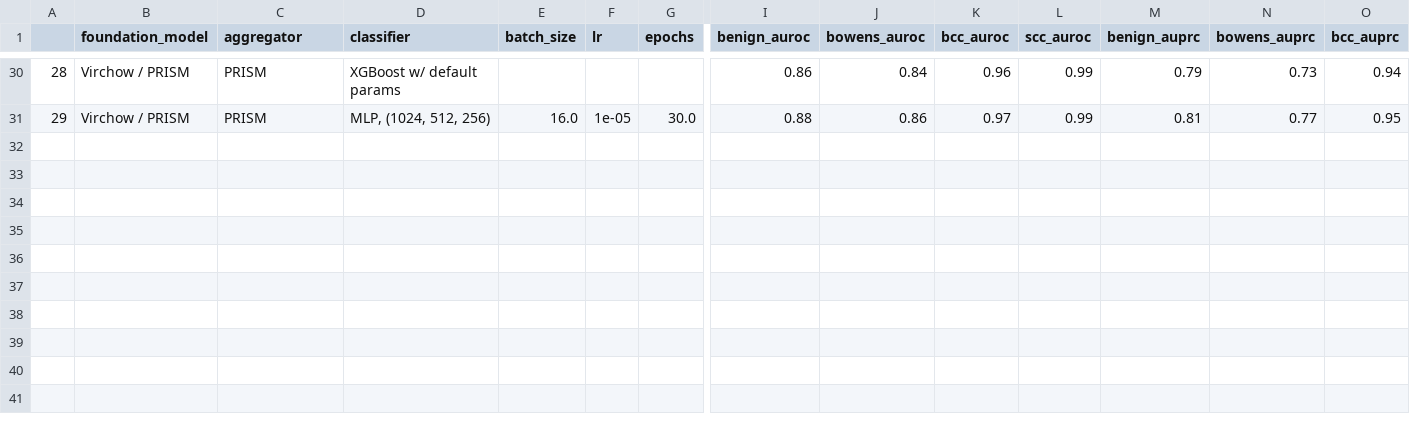
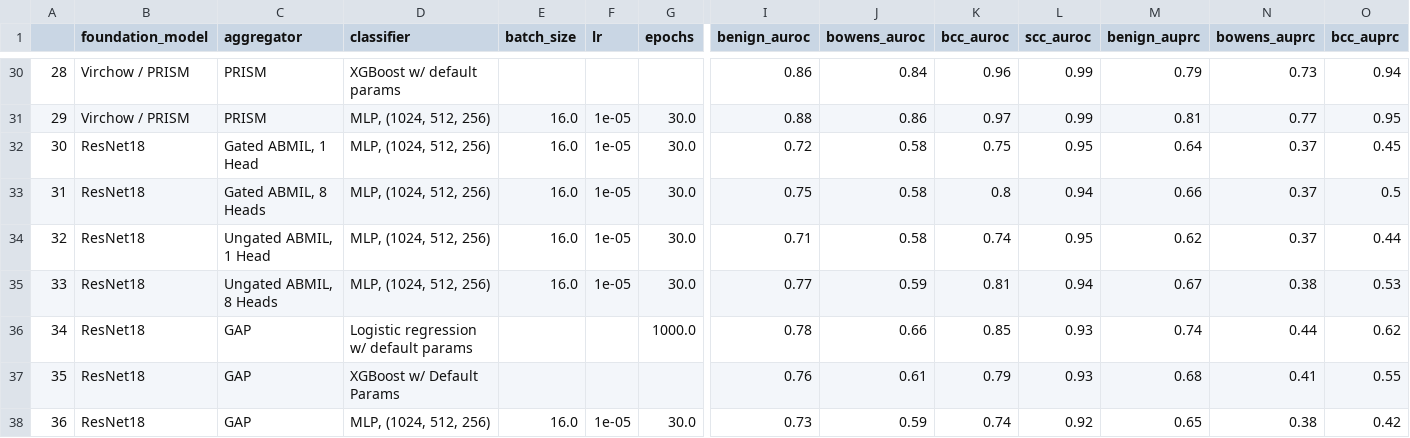
Before and after one commit to sjne09/akdslab-skin-cancer, a CSV file: outputs/experiments.csv, drawn as a sheet; only a part is shown, gaps mark what is left out; rows hold the shown columns only; the diff names each change by its address in the sheet, - before the commit and + after, or states it on an @@ line.

```diff
--- a/outputs/experiments.csv
+++ b/outputs/experiments.csv
+row 32: 30 | ResNet18 | Gated ABMIL, 1 Head | MLP, (1024, 512, 256) | 16.0 | 1e-05 | 30.0 | 0.72 | 0.58 | 0.75 | 0.95 | 0.64 | 0.37 | 0.45
+row 33: 31 | ResNet18 | Gated ABMIL, 8 Heads | MLP, (1024, 512, 256) | 16.0 | 1e-05 | 30.0 | 0.75 | 0.58 | 0.8 | 0.94 | 0.66 | 0.37 | 0.5
+row 34: 32 | ResNet18 | Ungated ABMIL, 1 Head | MLP, (1024, 512, 256) | 16.0 | 1e-05 | 30.0 | 0.71 | 0.58 | 0.74 | 0.95 | 0.62 | 0.37 | 0.44
+row 35: 33 | ResNet18 | Ungated ABMIL, 8 Heads | MLP, (1024, 512, 256) | 16.0 | 1e-05 | 30.0 | 0.77 | 0.59 | 0.81 | 0.94 | 0.67 | 0.38 | 0.53
+row 36: 34 | ResNet18 | GAP | Logistic regression w/ default params |  |  | 1000.0 | 0.78 | 0.66 | 0.85 | 0.93 | 0.74 | 0.44 | 0.62
+row 37: 35 | ResNet18 | GAP | XGBoost w/ Default Params |  |  |  | 0.76 | 0.61 | 0.79 | 0.93 | 0.68 | 0.41 | 0.55
+row 38: 36 | ResNet18 | GAP | MLP, (1024, 512, 256) | 16.0 | 1e-05 | 30.0 | 0.73 | 0.59 | 0.74 | 0.92 | 0.65 | 0.38 | 0.42
```
Also changed, not shown: outputs/experiments_by_fold.csv, outputs/signed_rank_summary.csv, 9 other files.
